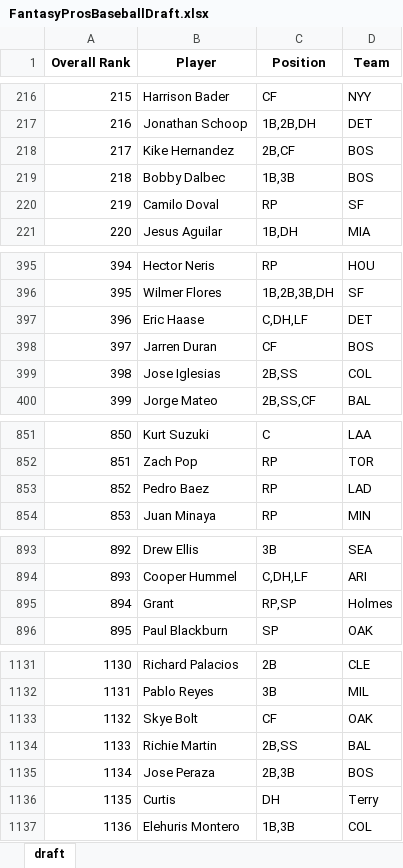
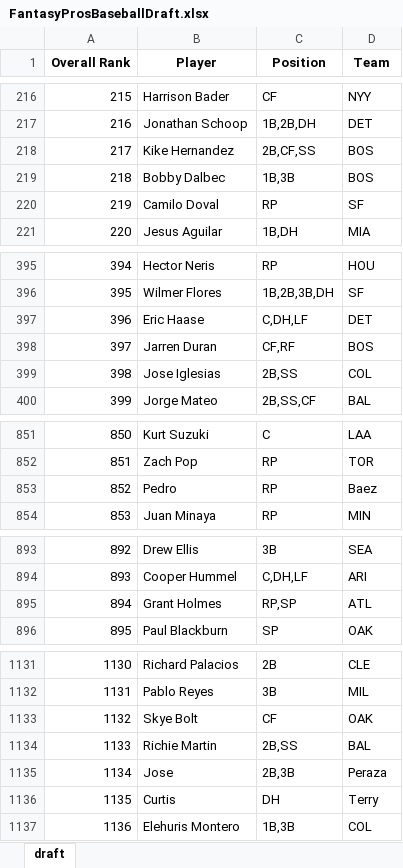
Before and after one commit to barbacbd/FantasyRankings, an Excel workbook: docs/FantasyProsBaseballDraft.xlsx, sheet draft, drawn as a sheet; only a part is shown, gaps mark what is left out; values as stored, in another font and other column widths than the file's, no borders; the diff covers the shown part only; the diff names each change by its address in the sheet, - before the commit and + after, or states it on an @@ line.

```diff
--- a/docs/FantasyProsBaseballDraft.xlsx (sheet draft)
+++ b/docs/FantasyProsBaseballDraft.xlsx (sheet draft)
-C218 (Position): 2B,CF
+C218 (Position): 2B,CF,SS
-C398 (Position): CF
+C398 (Position): CF,RF
-B853 (Player): Pedro Baez
+B853 (Player): Pedro
-D853 (Team): LAD
+D853 (Team): Baez
-B895 (Player): Grant
+B895 (Player): Grant Holmes
-D895 (Team): Holmes
+D895 (Team): ATL
-B1135 (Player): Jose Peraza
+B1135 (Player): Jose
-D1135 (Team): BOS
+D1135 (Team): Peraza
```
Also changed, not shown: 3 edited cells elsewhere in this sheet, docs/FantasyProsBasketballDraft.xlsx, docs/FantasyProsFootballDraft.xlsx, 8 other files.
